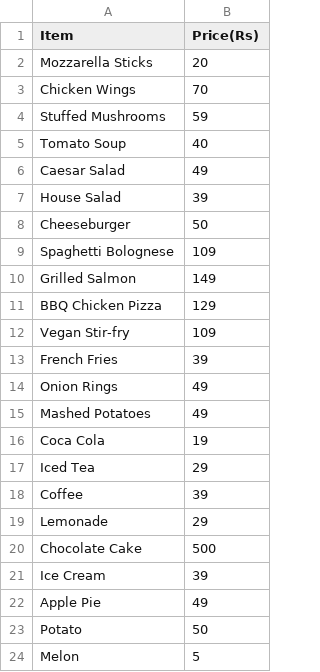
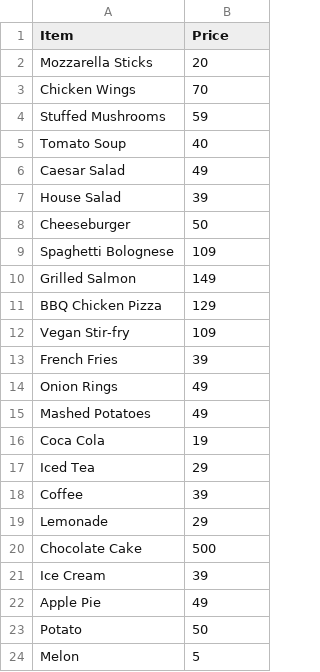
Before and after one commit to Akshay-K-M/Restaurant-Management-System-Python-Project-, a CSV file: Menu.csv, drawn as a sheet.

```diff
--- a/Menu.csv
+++ b/Menu.csv
@@ -1,2 +1,2 @@
-Item,Price(Rs)
+Item, Price
 Mozzarella Sticks,20
```
Also changed, not shown: 3 other files.
